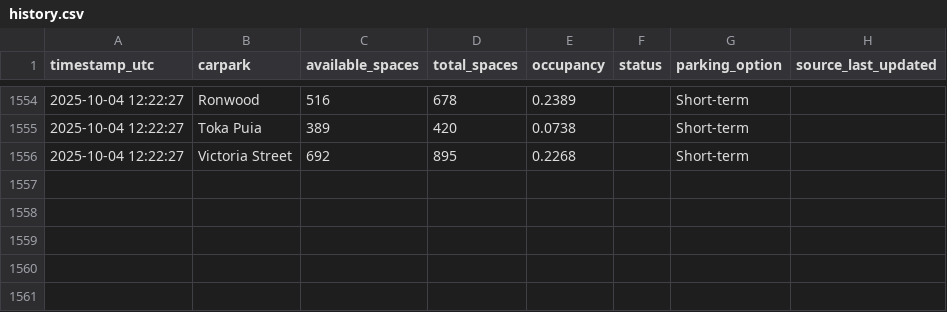
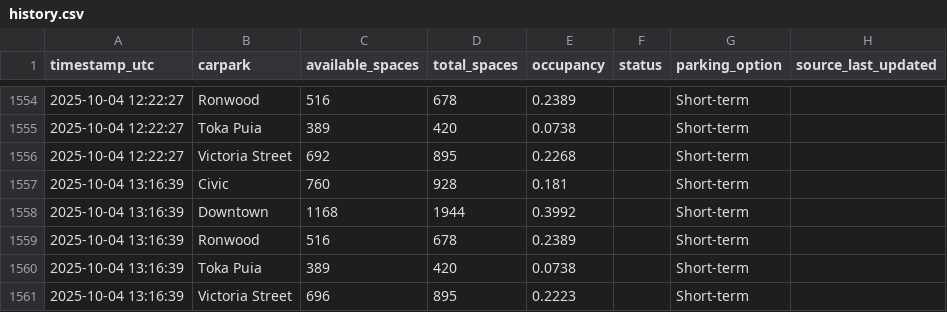
Before and after one commit to crystal941/dynamic-carpark-analytics, a CSV file: data/history.csv, drawn as a sheet; only a part is shown, gaps mark what is left out; the diff names each change by its address in the sheet, - before the commit and + after, or states it on an @@ line.

```diff
--- a/data/history.csv
+++ b/data/history.csv
+row 1557: 2025-10-04 13:16:39 | Civic | 760 | 928 | 0.181 |  | Short-term
+row 1558: 2025-10-04 13:16:39 | Downtown | 1168 | 1944 | 0.3992 |  | Short-term
+row 1559: 2025-10-04 13:16:39 | Ronwood | 516 | 678 | 0.2389 |  | Short-term
+row 1560: 2025-10-04 13:16:39 | Toka Puia | 389 | 420 | 0.0738 |  | Short-term
+row 1561: 2025-10-04 13:16:39 | Victoria Street | 696 | 895 | 0.2223 |  | Short-term
```
Also changed, not shown: data/latest.csv, 1 other file.
